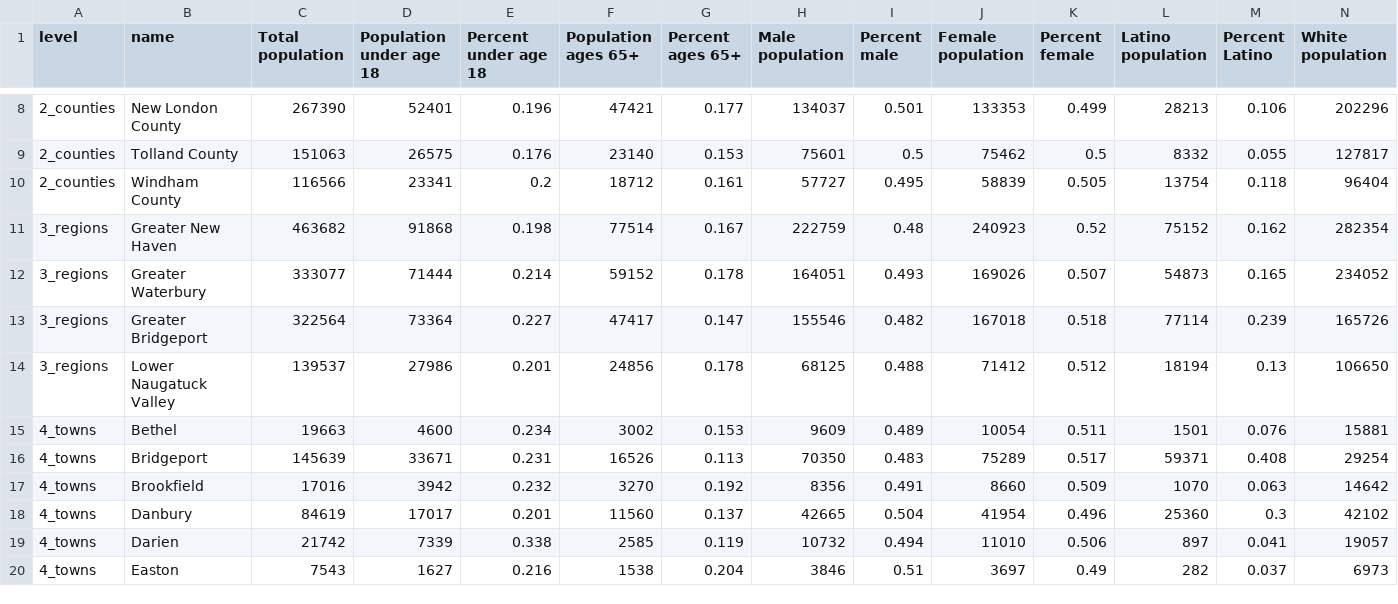
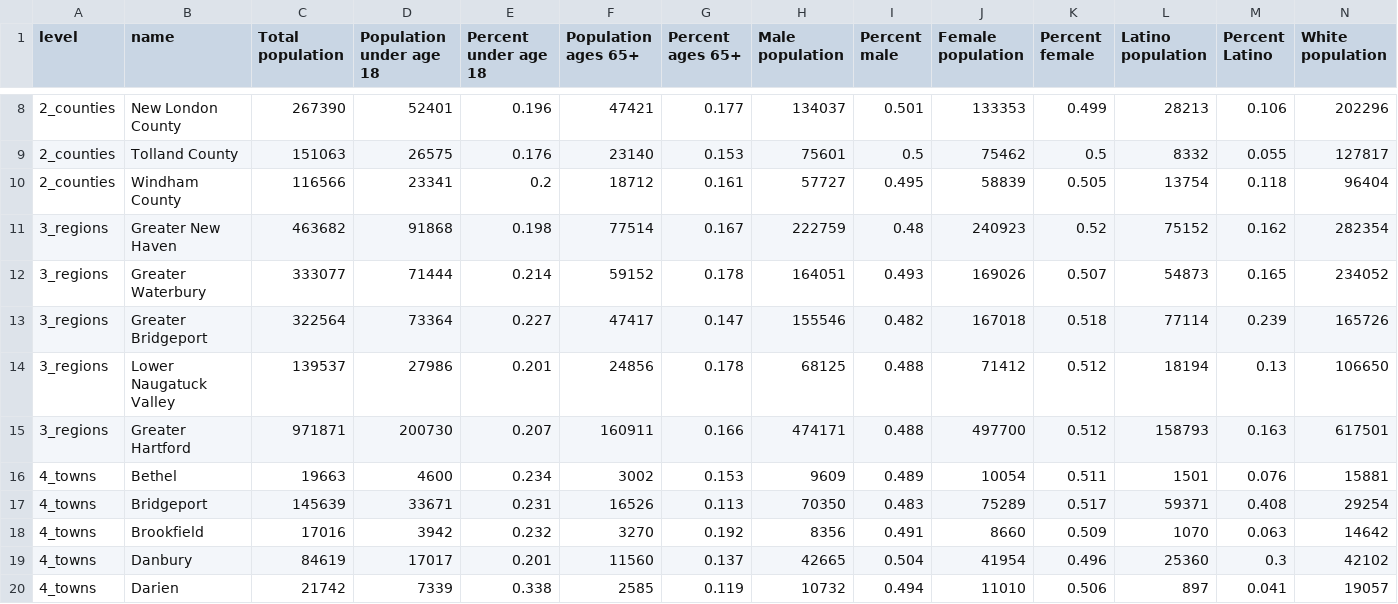
Before and after one commit to CT-Data-Haven/2019acs, a CSV file: to_distro/town_acs_basic_distro_2019.csv, drawn as a sheet; only a part is shown, gaps mark what is left out; the shorter side is filled out with more unchanged rows; rows hold the shown columns only; the diff names each change by its address in the sheet, - before the commit and + after, or states it on an @@ line.

```diff
--- a/to_distro/town_acs_basic_distro_2019.csv
+++ b/to_distro/town_acs_basic_distro_2019.csv
+row 15: 3_regions | Greater Hartford | 971871 | 200730 | 0.207 | 160911 | 0.166 | 474171 | 0.488 | 497700 | 0.512 | 158793 | 0.163 | 617501
```
Also changed, not shown: output_data/5year2019town_profile_expanded_CWS.csv, output_data/acs_town_basic_profile_2019.csv, 4 other files.
